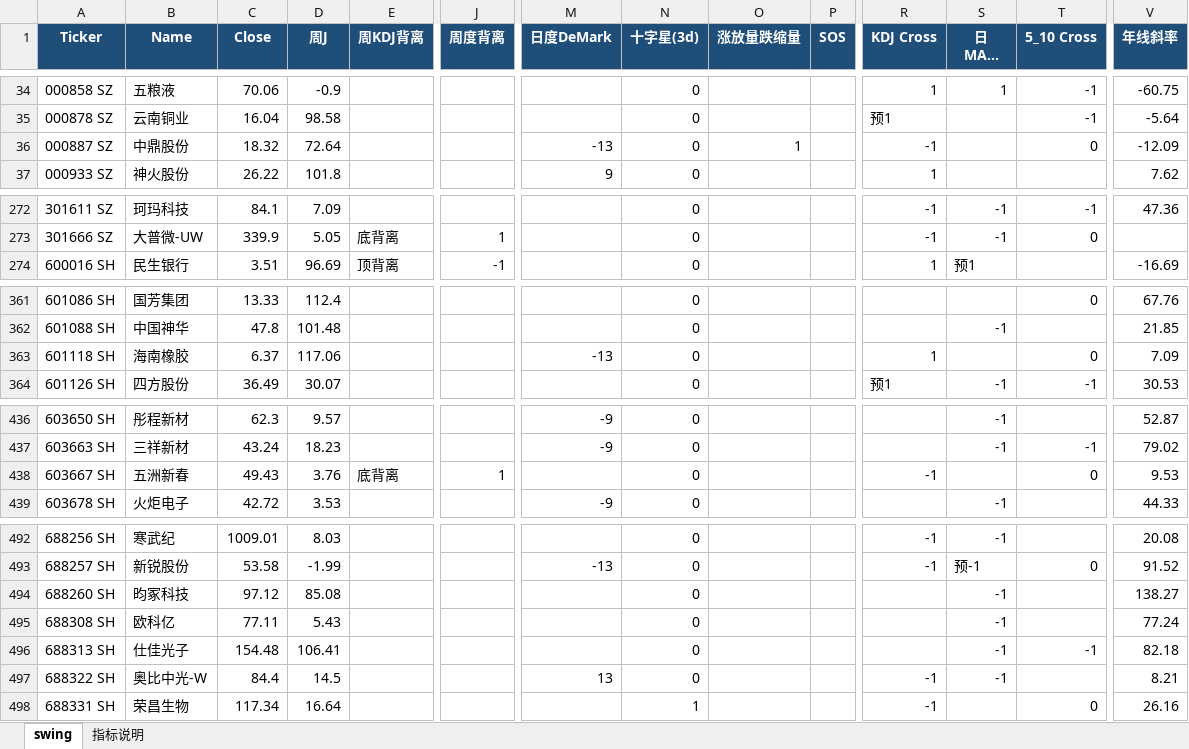
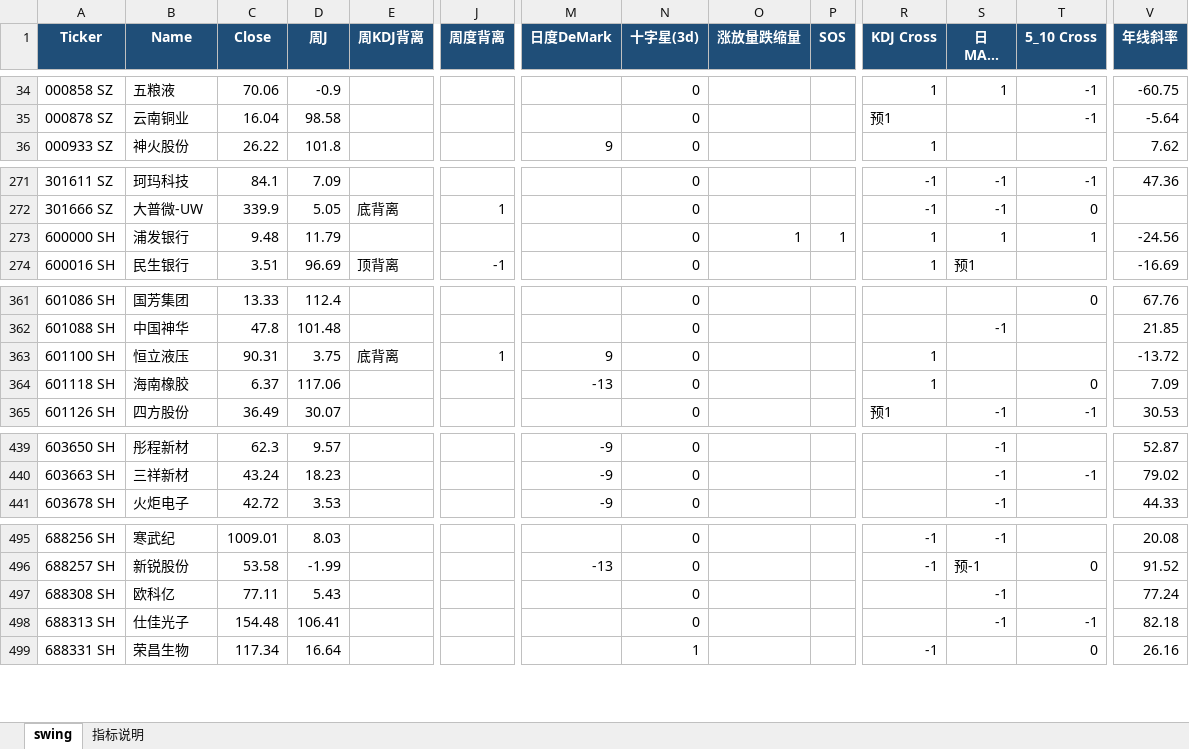
Before and after one commit to jibom/swing-pattern, an Excel workbook: A_Swing_Pattern.xlsx, sheet swing, drawn as a sheet; only a part is shown, gaps mark what is left out; long unchanged cells end in …; values as stored, in another font and other column widths than the file's, no borders; removed rows and columns are numbered as before the commit, all else as after; rows hold the shown columns only; the diff covers the shown part only; the diff names each change by its address in the sheet, - before the commit and + after, or states it on an @@ line.

```diff
--- a/A_Swing_Pattern.xlsx (sheet swing)
+++ b/A_Swing_Pattern.xlsx (sheet swing)
-row 36: 000887 SZ | 中鼎股份 | 18.32 | 72.64 |  |  | -13 | 0 | 1 |  | -1 |  | 0 | -12.09
+row 273: 600000 SH | 浦发银行 | 9.48 | 11.79 |  |  |  | 0 | 1 | 1 | 1 | 1 | 1 | -24.56
+row 363: 601100 SH | 恒立液压 | 90.31 | 3.75 | 底背离 | 1 | 9 | 0 |  |  | 1 |  |  | -13.72
-row 438: 603667 SH | 五洲新春 | 49.43 | 3.76 | 底背离 | 1 |  | 0 |  |  | -1 |  | 0 | 9.53
-row 494: 688260 SH | 昀冢科技 | 97.12 | 85.08 |  |  |  | 0 |  |  |  | -1 |  | 138.27
-row 497: 688322 SH | 奥比中光-W | 84.4 | 14.5 |  |  | 13 | 0 |  |  | -1 | -1 |  | 8.21
```
Also changed, not shown: 4 added rows and 2 removed rows elsewhere in this sheet, sheet 指标说明, ETF_Swing_Pattern.xlsx, HK_Swing_Pattern.xlsx, 1 other file.
